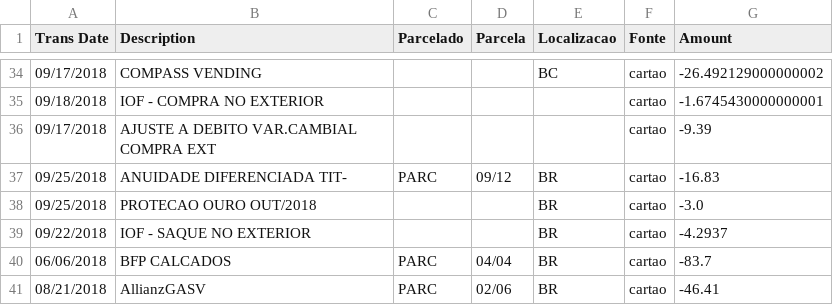
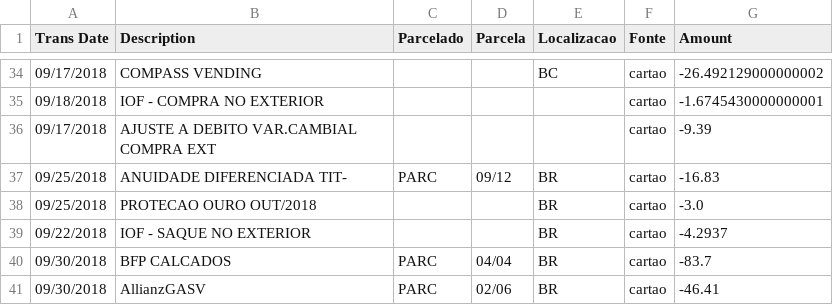
Before and after one commit to elton-datasc/dash_expensesv2, a CSV file: src/data/transacoes.csv, drawn as a sheet; only a part is shown, gaps mark what is left out; the diff names each change by its address in the sheet, - before the commit and + after, or states it on an @@ line.

```diff
--- a/src/data/transacoes.csv
+++ b/src/data/transacoes.csv
-A40 (Trans Date): 06/06/2018
+A40 (Trans Date): 09/30/2018
-A41 (Trans Date): 08/21/2018
+A41 (Trans Date): 09/30/2018
```
Also changed, not shown: 1 other file.
